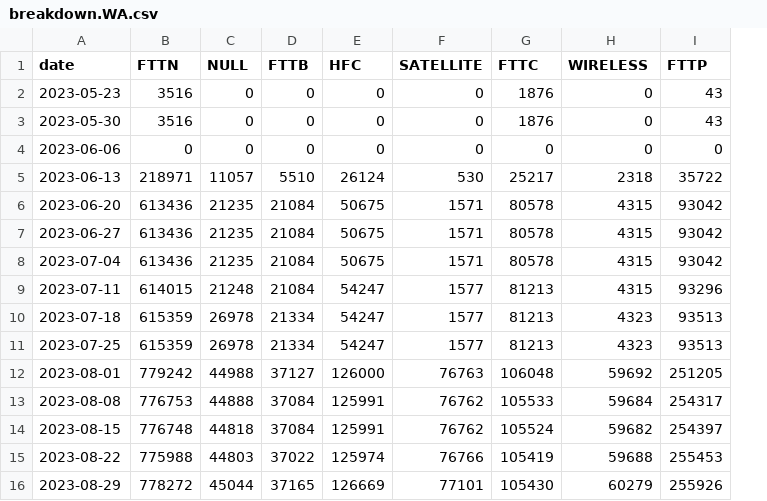
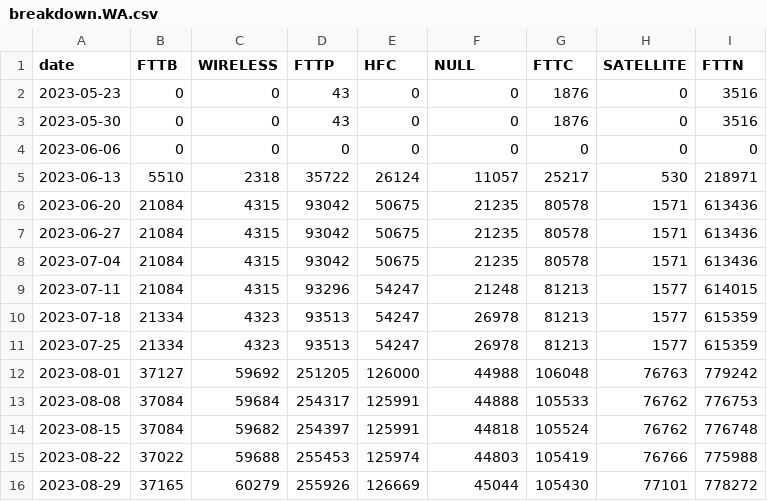
Before and after one commit to lyricnz/nbn-upgrade-map, a CSV file: results/breakdown.WA.csv, drawn as a sheet; only a part is shown; removed rows and columns are numbered as before the commit, all else as after; the diff covers the shown part only; the diff names each change by its address in the sheet, - before the commit and + after, or states it on an @@ line.

```diff
--- a/results/breakdown.WA.csv
+++ b/results/breakdown.WA.csv
-column B (FTTN), rows 2-16: 3516 | 3516 | 0 | 218971 | 613436 | 613436 | 613436 | 614015 | 615359 | 615359 | 779242 | 776753 | 776748 | 775988 | 778272
-column C (NULL), rows 2-16: 0 | 0 | 0 | 11057 | 21235 | 21235 | 21235 | 21248 | 26978 | 26978 | 44988 | 44888 | 44818 | 44803 | 45044
+column C (WIRELESS), rows 2-16: 0 | 0 | 0 | 2318 | 4315 | 4315 | 4315 | 4315 | 4323 | 4323 | 59692 | 59684 | 59682 | 59688 | 60279
+column D (FTTP), rows 2-16: 43 | 43 | 0 | 35722 | 93042 | 93042 | 93042 | 93296 | 93513 | 93513 | 251205 | 254317 | 254397 | 255453 | 255926
-F1: SATELLITE
+F1: NULL
-H1: WIRELESS
+H1: SATELLITE
-I1: FTTP
+I1: FTTN
-I2:I3 (FTTN): 43
+I2:I3 (FTTN): 3516
-F5 (NULL): 530
+F5 (NULL): 11057
-H5 (SATELLITE): 2318
+H5 (SATELLITE): 530
-I5 (FTTN): 35722
+I5 (FTTN): 218971
-F6:F8 (NULL): 1571
+F6:F8 (NULL): 21235
-H6:H8 (SATELLITE): 4315
+H6:H8 (SATELLITE): 1571
-I6:I8 (FTTN): 93042
+I6:I8 (FTTN): 613436
-F9 (NULL): 1577
+F9 (NULL): 21248
-H9 (SATELLITE): 4315
+H9 (SATELLITE): 1577
-I9 (FTTN): 93296
+I9 (FTTN): 614015
-F10:F11 (NULL): 1577
+F10:F11 (NULL): 26978
-H10:H11 (SATELLITE): 4323
+H10:H11 (SATELLITE): 1577
-I10:I11 (FTTN): 93513
+I10:I11 (FTTN): 615359
-F12 (NULL): 76763
+F12 (NULL): 44988
-H12 (SATELLITE): 59692
+H12 (SATELLITE): 76763
-I12 (FTTN): 251205
+I12 (FTTN): 779242
-F13 (NULL): 76762
+F13 (NULL): 44888
-H13 (SATELLITE): 59684
+H13 (SATELLITE): 76762
-I13 (FTTN): 254317
+I13 (FTTN): 776753
-F14 (NULL): 76762
+F14 (NULL): 44818
-H14 (SATELLITE): 59682
+H14 (SATELLITE): 76762
-I14 (FTTN): 254397
+I14 (FTTN): 776748
-F15 (NULL): 76766
+F15 (NULL): 44803
-H15 (SATELLITE): 59688
+H15 (SATELLITE): 76766
-I15 (FTTN): 255453
+I15 (FTTN): 775988
-F16 (NULL): 77101
+F16 (NULL): 45044
-H16 (SATELLITE): 60279
+H16 (SATELLITE): 77101
-I16 (FTTN): 255926
+I16 (FTTN): 778272
```
Also changed, not shown: 1 added row and 132 edited cells elsewhere in this file, results/breakdown.NSW.csv, results/breakdown.QLD.csv, 9 other files.
